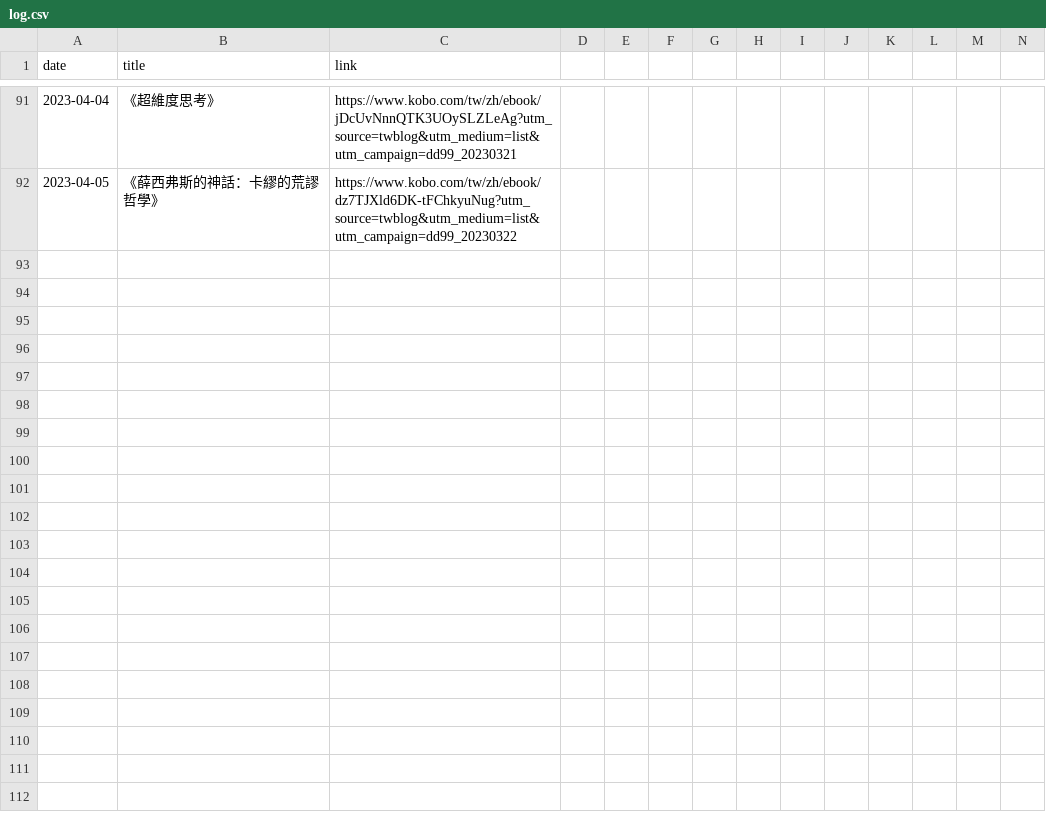
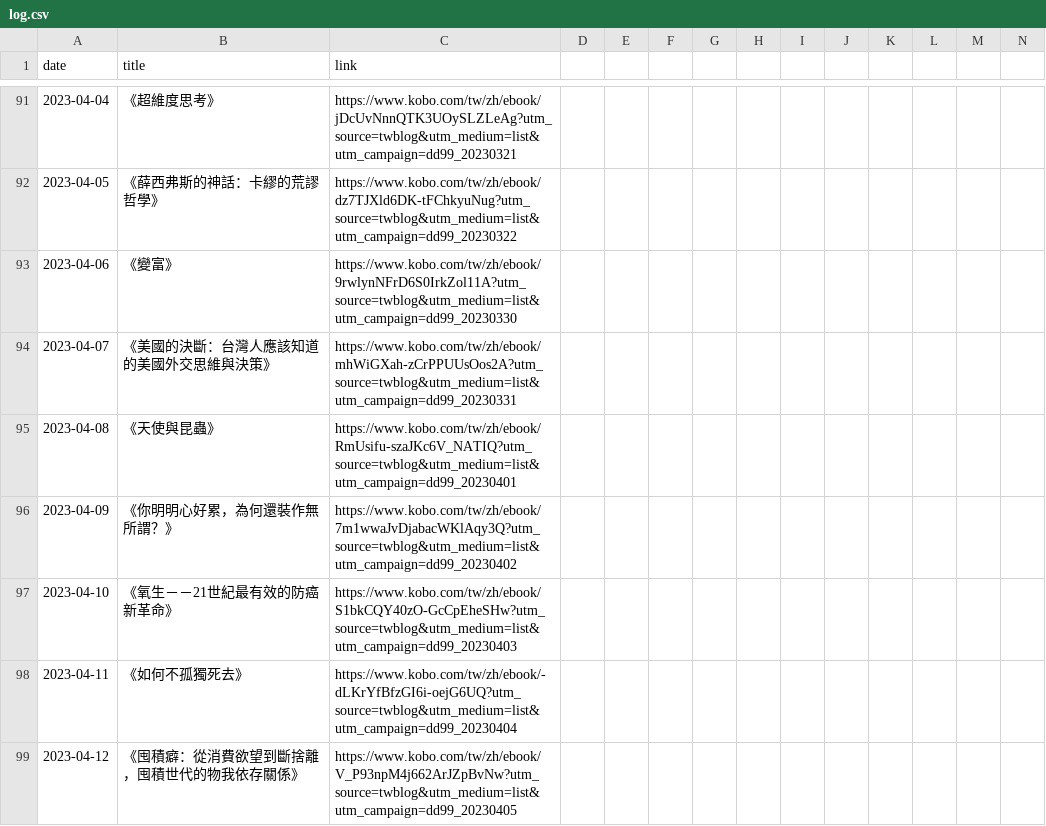
Before and after one commit to yhmtsai/kobo-calendar, a CSV file: log.csv, drawn as a sheet; only a part is shown, gaps mark what is left out; rows hold the shown columns only; the diff names each change by its address in the sheet, - before the commit and + after, or states it on an @@ line.

```diff
--- a/log.csv
+++ b/log.csv
+row 93: 2023-04-06 | 《變富》 | https://www.kobo.com/tw/zh/ebook/9rwlynNFrD6S0IrkZol11A?utm_source=twblog&utm_medium=list&utm_campaign=dd99_20230330
+row 94: 2023-04-07 | 《美國的決斷：台灣人應該知道的美國外交思維與決策》 | https://www.kobo.com/tw/zh/ebook/mhWiGXah-zCrPPUUsOos2A?utm_source=twblog&utm_medium=list&utm_campaign=dd99_20230331
+row 95: 2023-04-08 | 《天使與昆蟲》 | https://www.kobo.com/tw/zh/ebook/RmUsifu-szaJKc6V_NATIQ?utm_source=twblog&utm_medium=list&utm_campaign=dd99_20230401
+row 96: 2023-04-09 | 《你明明心好累，為何還裝作無所謂？》 | https://www.kobo.com/tw/zh/ebook/7m1wwaJvDjabacWKlAqy3Q?utm_source=twblog&utm_medium=list&utm_campaign=dd99_20230402
+row 97: 2023-04-10 | 《氧生－－21世紀最有效的防癌新革命》 | https://www.kobo.com/tw/zh/ebook/S1bkCQY40zO-GcCpEheSHw?utm_source=twblog&utm_medium=list&utm_campaign=dd99_20230403
+row 98: 2023-04-11 | 《如何不孤獨死去》 | https://www.kobo.com/tw/zh/ebook/-dLKrYfBfzGI6i-oejG6UQ?utm_source=twblog&utm_medium=list&utm_campaign=dd99_20230404
+row 99: 2023-04-12 | 《囤積癖：從消費欲望到斷捨離，囤積世代的物我依存關係》 | https://www.kobo.com/tw/zh/ebook/V_P93npM4j662ArJZpBvNw?utm_source=twblog&utm_medium=list&utm_campaign=dd99_20230405
```
Also changed, not shown: 15 other files.
